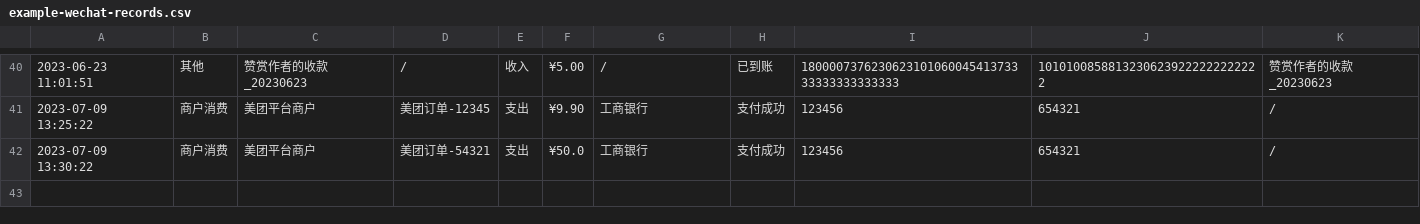
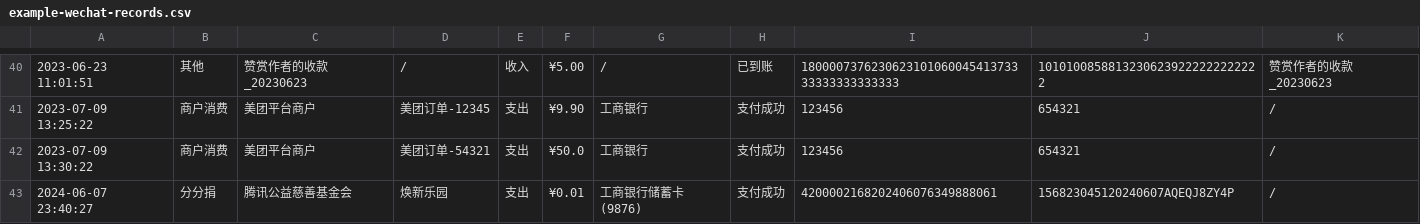
Before and after one commit to deb-sig/double-entry-generator, a CSV file: example/wechat/example-wechat-records.csv, drawn as a sheet; only a part is shown, gaps mark what is left out; the diff names each change by its address in the sheet, - before the commit and + after, or states it on an @@ line.

```diff
--- a/example/wechat/example-wechat-records.csv
+++ b/example/wechat/example-wechat-records.csv
+row 43: 2024-06-07 23:40:27 | 分分捐 | 腾讯公益慈善基金会 | 焕新乐园 | 支出 | ¥0.01 | 工商银行储蓄卡(9876) | 支付成功 | 4200002168202406076349888061 | 156823045120240607AQEQJ8ZY4P | /
```
Also changed, not shown: 4 other files.
